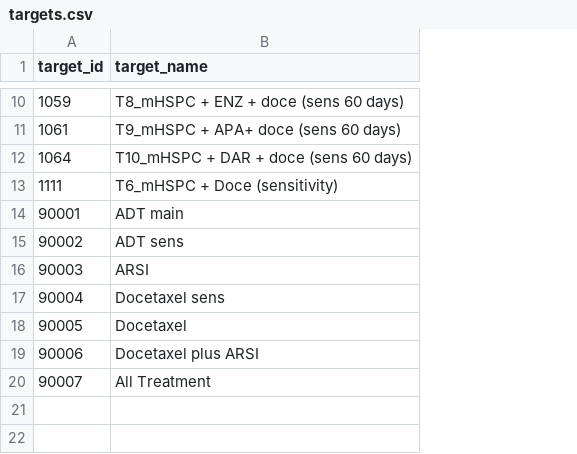
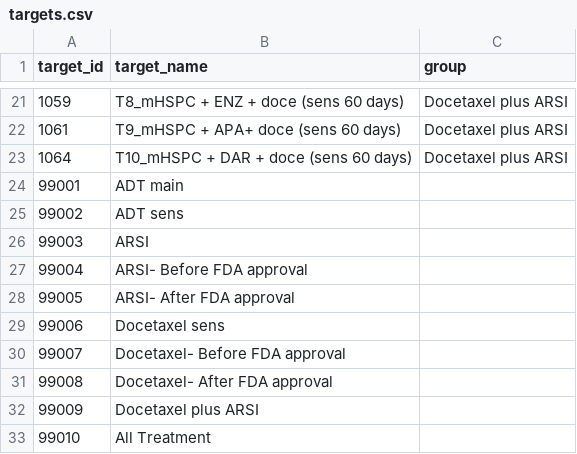
Before and after one commit to ahijazy/PioneerMetastaticAE, a CSV file: inst/settings/targets.csv, drawn as a sheet; only a part is shown, gaps mark what is left out; removed rows and columns are numbered as before the commit, all else as after; the diff covers the shown part only; the diff names each change by its address in the sheet, - before the commit and + after, or states it on an @@ line.

```diff
--- a/inst/settings/targets.csv
+++ b/inst/settings/targets.csv
+column C (group), rows 21-23: all Docetaxel plus ARSI
-row 13: 1111 | T6_mHSPC + Doce (sensitivity)
-A24 (target_id): 90001
+A24 (target_id): 99001
-A25 (target_id): 90002
+A25 (target_id): 99002
-A26 (target_id): 90003
+A26 (target_id): 99003
-row 17: 90004 | Docetaxel sens
-row 18: 90005 | Docetaxel
-row 19: 90006 | Docetaxel plus ARSI
-row 20: 90007 | All Treatment
+row 27: 99004 | ARSI- Before FDA approval
+row 28: 99005 | ARSI- After FDA approval
+row 29: 99006 | Docetaxel sens
+row 30: 99007 | Docetaxel- Before FDA approval
+row 31: 99008 | Docetaxel- After FDA approval
+row 32: 99009 | Docetaxel plus ARSI
+row 33: 99010 | All Treatment
```
Also changed, not shown: 11 added rows elsewhere in this file, inst/settings/CohortsToCreate.csv, inst/settings/groups.csv, 1 other file.
